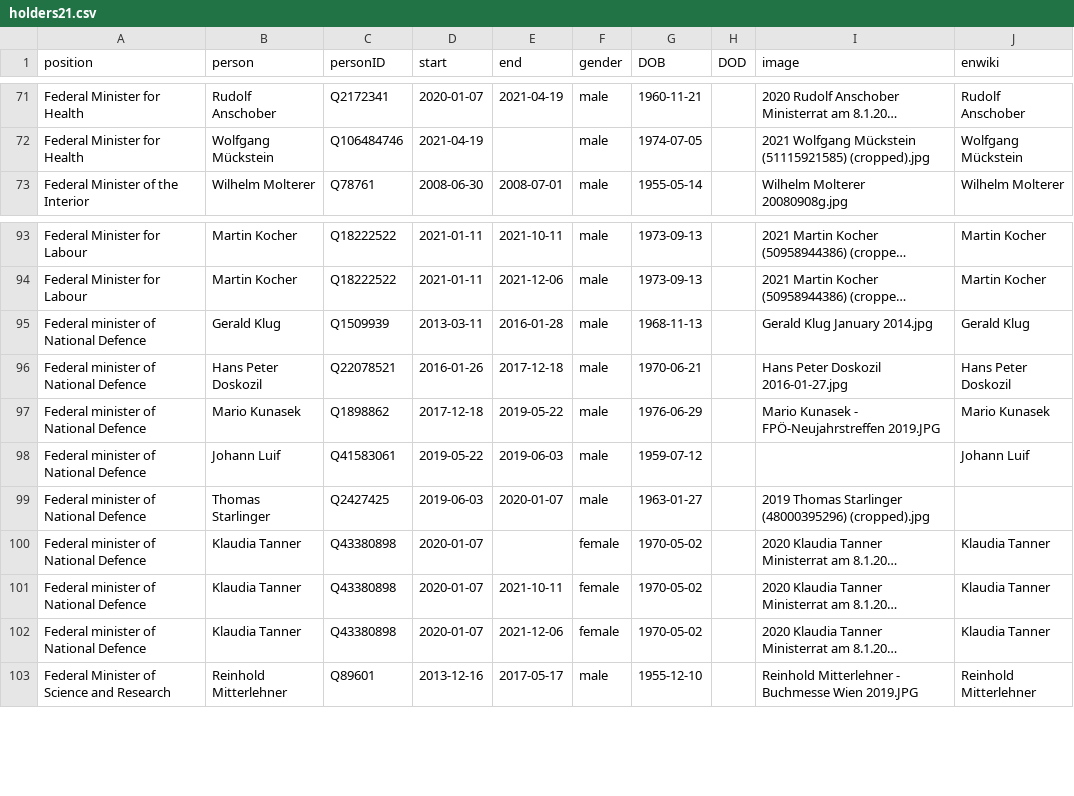
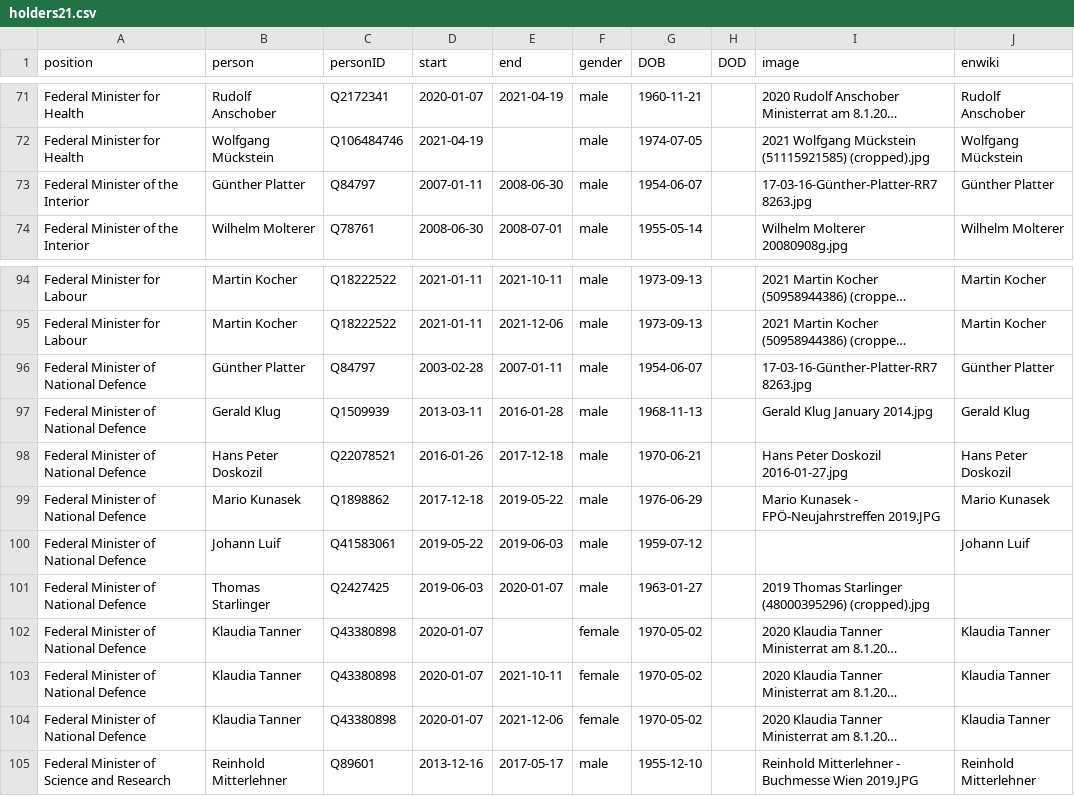
Before and after one commit to every-politician-scrapers/austria-cabinet, a CSV file: html/holders21.csv, drawn as a sheet; only a part is shown, gaps mark what is left out; long unchanged cells end in …; addresses are those after the commit; the diff names each change by its address in the sheet, - before the commit and + after, or states it on an @@ line.

```diff
--- a/html/holders21.csv
+++ b/html/holders21.csv
+row 73: Federal Minister of the Interior | Günther Platter | Q84797 | 2007-01-11 | 2008-06-30 | male | 1954-06-07 |  | 17-03-16-Günther-Platter-RR7 8263.jpg | Günther Platter
+row 96: Federal Minister of National Defence | Günther Platter | Q84797 | 2003-02-28 | 2007-01-11 | male | 1954-06-07 |  | 17-03-16-Günther-Platter-RR7 8263.jpg | Günther Platter
-A97:A104 (position): Federal minister of National Defence
+A97:A104 (position): Federal Minister of National Defence
```
Also changed, not shown: html/current.csv, html/legislators.csv, 1 other file.
